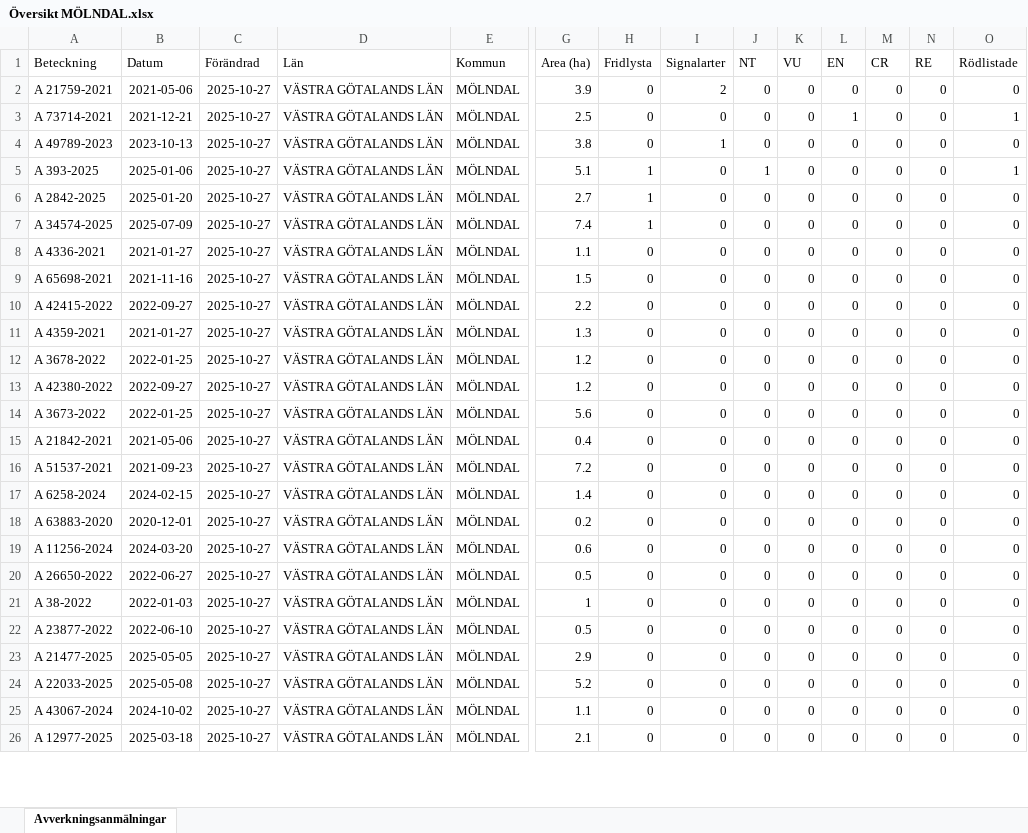
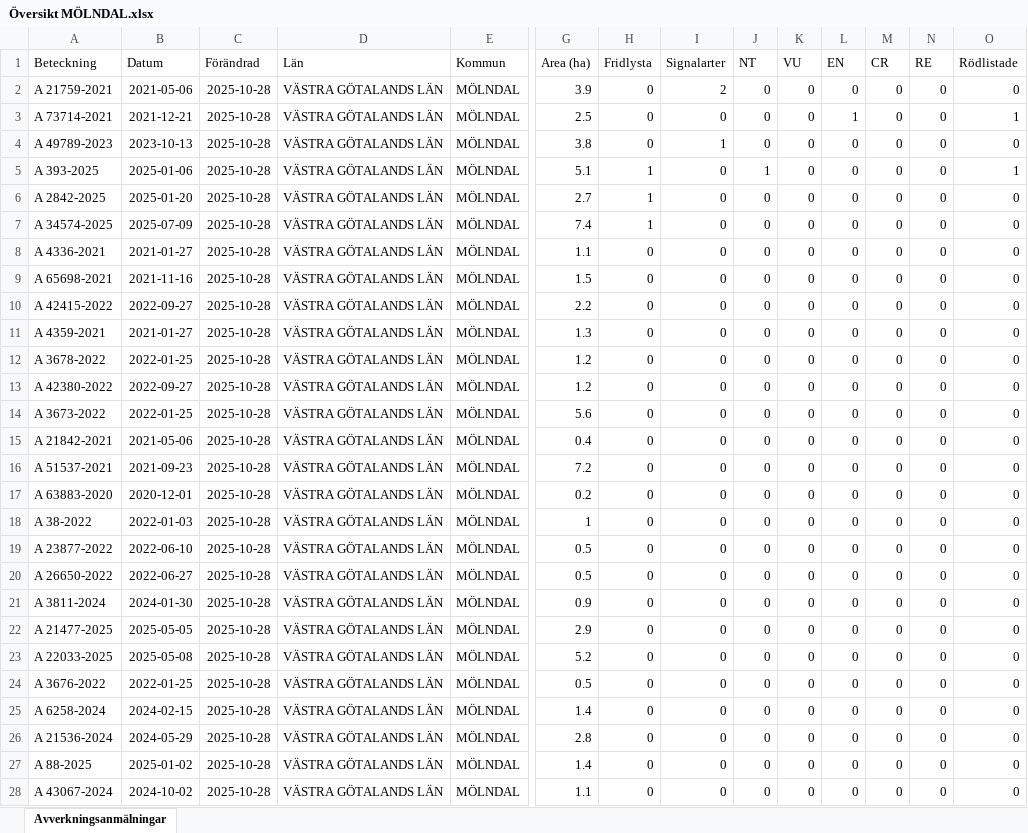
Before and after one commit to klasma/Logging_1481, an Excel workbook: Översikt MÖLNDAL.xlsx, sheet Avverkningsanmälningar, drawn as a sheet; only a part is shown, gaps mark what is left out; values as stored, in another font and other column widths than the file's, no borders; removed rows and columns are numbered as before the commit, all else as after; rows hold the shown columns only; the diff covers the shown part only; the diff names each change by its address in the sheet, - before the commit and + after, or states it on an @@ line.

```diff
--- a/Översikt MÖLNDAL.xlsx (sheet Avverkningsanmälningar)
+++ b/Översikt MÖLNDAL.xlsx (sheet Avverkningsanmälningar)
-C2:C16 (Förändrad): 2025-10-27
+C2:C16 (Förändrad): 2025-10-28
-row 17: A 6258-2024 | 2024-02-15 | 2025-10-27 | VÄSTRA GÖTALANDS LÄN | MÖLNDAL | 1.4 | 0 | 0 | 0 | 0 | 0 | 0 | 0 | 0
-C17 (Förändrad): 2025-10-27
+C17 (Förändrad): 2025-10-28
-row 19: A 11256-2024 | 2024-03-20 | 2025-10-27 | VÄSTRA GÖTALANDS LÄN | MÖLNDAL | 0.6 | 0 | 0 | 0 | 0 | 0 | 0 | 0 | 0
-row 20: A 26650-2022 | 2022-06-27 | 2025-10-27 | VÄSTRA GÖTALANDS LÄN | MÖLNDAL | 0.5 | 0 | 0 | 0 | 0 | 0 | 0 | 0 | 0
-C18:C19 (Förändrad): 2025-10-27
+C18:C19 (Förändrad): 2025-10-28
+row 20: A 26650-2022 | 2022-06-27 | 2025-10-28 | VÄSTRA GÖTALANDS LÄN | MÖLNDAL | 0.5 | 0 | 0 | 0 | 0 | 0 | 0 | 0 | 0
+row 21: A 3811-2024 | 2024-01-30 | 2025-10-28 | VÄSTRA GÖTALANDS LÄN | MÖLNDAL | 0.9 | 0 | 0 | 0 | 0 | 0 | 0 | 0 | 0
-C22:C23 (Förändrad): 2025-10-27
+C22:C23 (Förändrad): 2025-10-28
+row 24: A 3676-2022 | 2022-01-25 | 2025-10-28 | VÄSTRA GÖTALANDS LÄN | MÖLNDAL | 0.5 | 0 | 0 | 0 | 0 | 0 | 0 | 0 | 0
+row 25: A 6258-2024 | 2024-02-15 | 2025-10-28 | VÄSTRA GÖTALANDS LÄN | MÖLNDAL | 1.4 | 0 | 0 | 0 | 0 | 0 | 0 | 0 | 0
+row 26: A 21536-2024 | 2024-05-29 | 2025-10-28 | VÄSTRA GÖTALANDS LÄN | MÖLNDAL | 2.8 | 0 | 0 | 0 | 0 | 0 | 0 | 0 | 0
+row 27: A 88-2025 | 2025-01-02 | 2025-10-28 | VÄSTRA GÖTALANDS LÄN | MÖLNDAL | 1.4 | 0 | 0 | 0 | 0 | 0 | 0 | 0 | 0
-C28 (Förändrad): 2025-10-27
+C28 (Förändrad): 2025-10-28
-row 26: A 12977-2025 | 2025-03-18 | 2025-10-27 | VÄSTRA GÖTALANDS LÄN | MÖLNDAL | 2.1 | 0 | 0 | 0 | 0 | 0 | 0 | 0 | 0
```
Also changed, not shown: 3 added rows, 5 removed rows and 42 edited cells elsewhere in this sheet, artfynd/A 21759-2021 artfynd.xlsx, artfynd/A 2842-2025 artfynd.xlsx, 31 other files.
